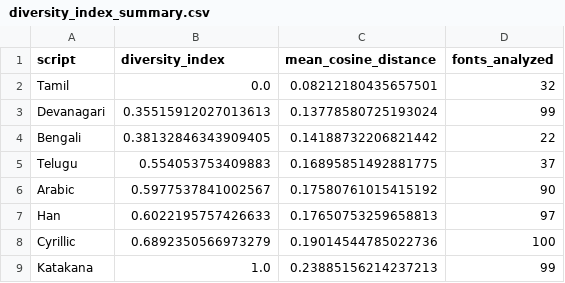
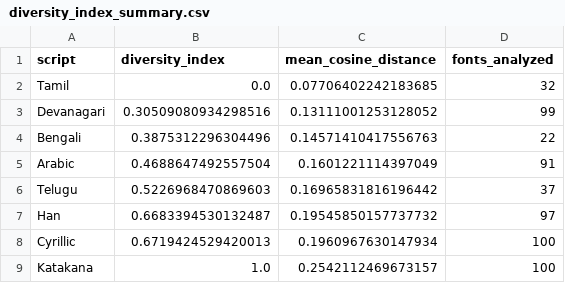
Before and after one commit to Aditya-Khadye/TheScriptGap, a CSV file: similarity_research/diversity_research/vit_outputs/diversity_index_summary.csv, drawn as a sheet.

```diff
--- a/similarity_research/diversity_research/vit_outputs/diversity_index_summary.csv
+++ b/similarity_research/diversity_research/vit_outputs/diversity_index_summary.csv
@@ -1,9 +1,9 @@
 script,diversity_index,mean_cosine_distance,fonts_analyzed
-Tamil,0.0,0.08212180435657501,32
-Devanagari,0.35515912027013613,0.13778580725193024,99
-Bengali,0.38132846343909405,0.14188732206821442,22
-Telugu,0.554053753409883,0.16895851492881775,37
-Arabic,0.5977537841002567,0.17580761015415192,90
-Han,0.6022195757426633,0.17650753259658813,97
-Cyrillic,0.6892350566973279,0.19014544785022736,100
-Katakana,1.0,0.23885156214237213,99
+Tamil,0.0,0.07706402242183685,32
+Devanagari,0.30509080934298516,0.13111001253128052,99
+Bengali,0.3875312296304496,0.14571410417556763,22
+Arabic,0.4688647492557504,0.1601221114397049,91
+Telugu,0.5226968470869603,0.16965831816196442,37
+Han,0.6683394530132487,0.19545850157737732,97
+Cyrillic,0.6719424529420013,0.1960967630147934,100
+Katakana,1.0,0.2542112469673157,100
```
Also changed, not shown: similarity_research/diversity_research/vit_outputs/diversity_index_results.csv, 13 other files.
